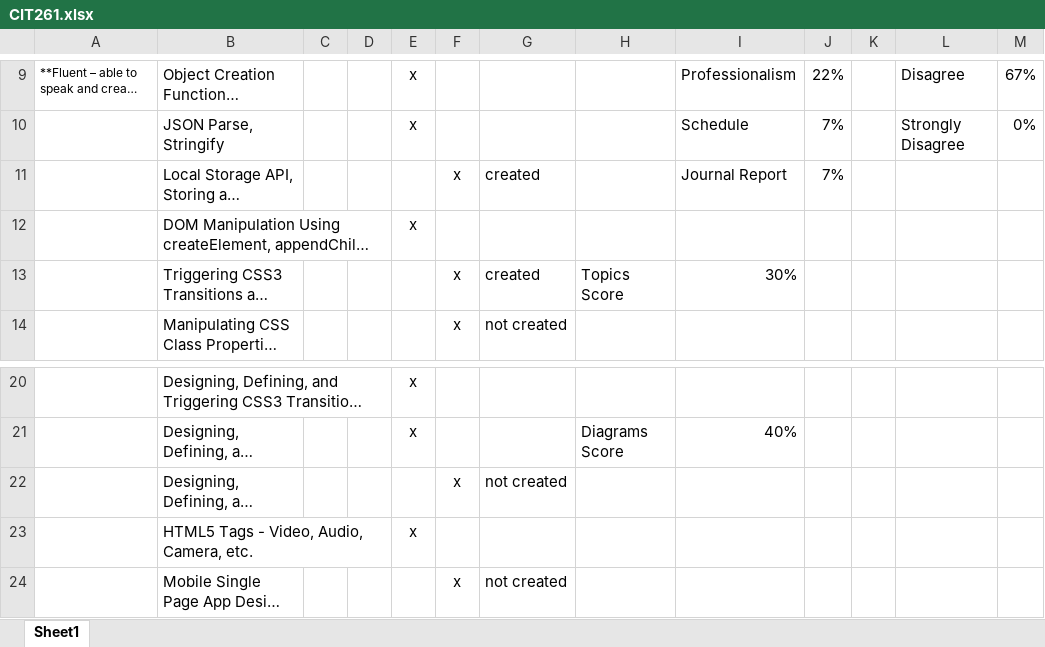
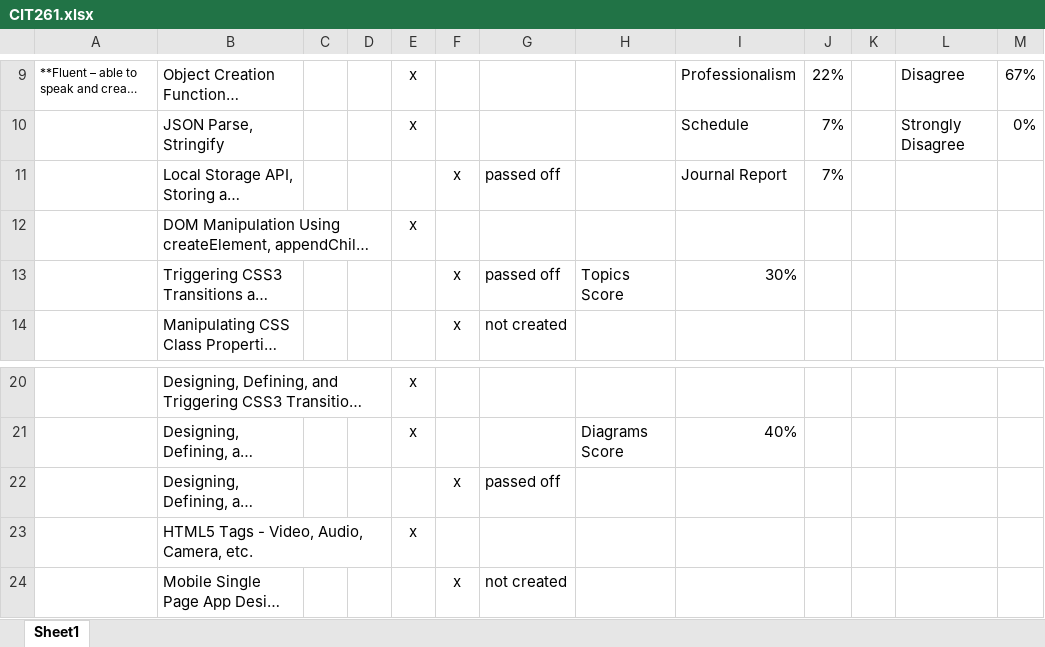
Before and after one commit to Caleb-Cragun/Mobile-App-Development-Group, an Excel workbook: public_html/CIT261.xlsx, sheet Sheet1, drawn as a sheet; only a part is shown, gaps mark what is left out; long unchanged cells end in …; values as stored, in another font and other column widths than the file's, no borders; the diff names each change by its address in the sheet, - before the commit and + after, or states it on an @@ line.

```diff
--- a/public_html/CIT261.xlsx (sheet Sheet1)
+++ b/public_html/CIT261.xlsx (sheet Sheet1)
-G11: created
+G11: passed off
-G13: created
+G13: passed off
-G22: not created
+G22: passed off
```
Also changed, not shown: 8 other files.
